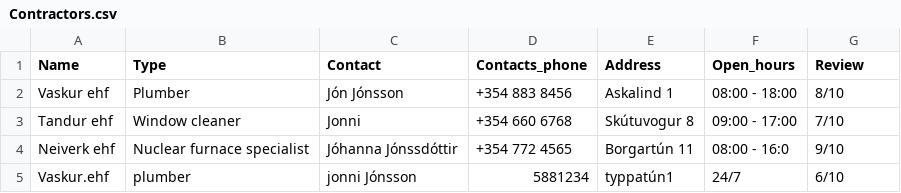
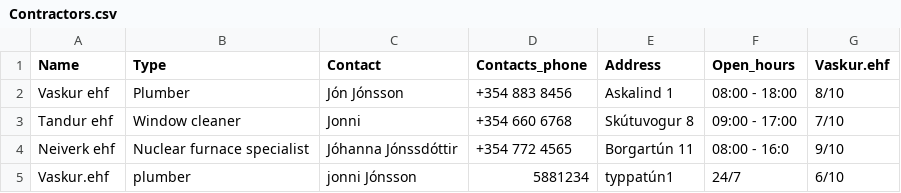
Before and after one commit to saraatla/VLN1-H25, a CSV file: csv/Contractors.csv, drawn as a sheet.

Commit message:
contractor

```diff
--- a/csv/Contractors.csv
+++ b/csv/Contractors.csv
@@ -1,2 +1,2 @@
-Name,Type,Contact,Contacts_phone,Address,Open_hours,Review
+Name,Type,Contact,Contacts_phone,Address,Open_hours,Vaskur.ehf
 Vaskur ehf,Plumber,Jón Jónsson,+354 883 8456,Askalind 1,08:00 - 18:00,8/10
```
Also changed, not shown: 2 other files.
